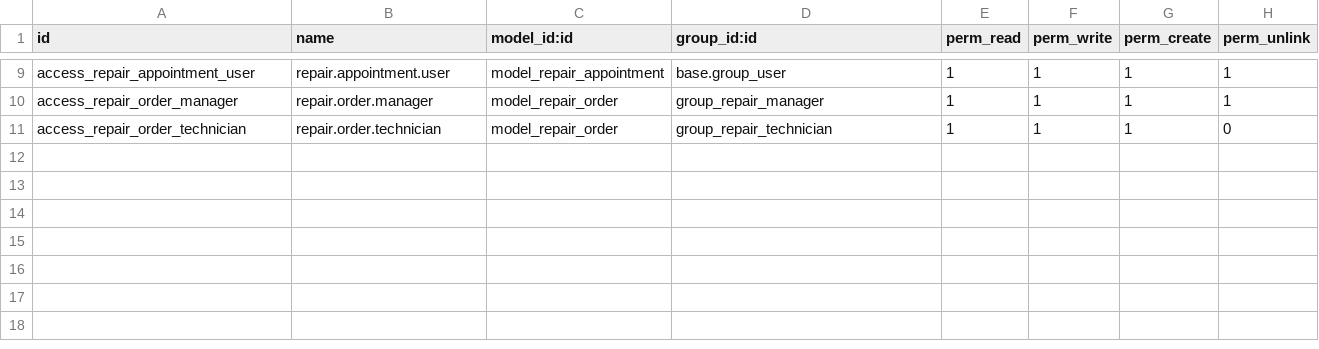
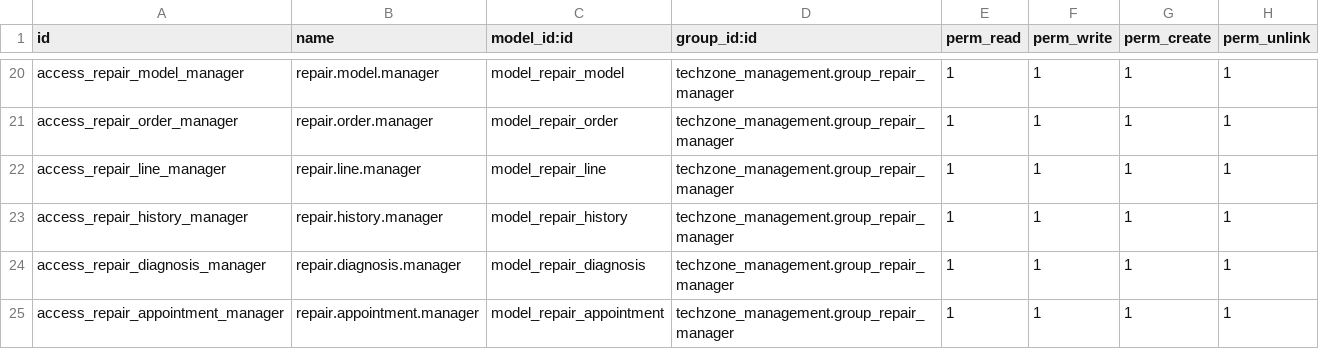
Before and after one commit to Linhtranne/Python, a CSV file: odoo/custom_addons/techzone_management/security/ir.model.access.csv, drawn as a sheet; only a part is shown, gaps mark what is left out; addresses are those after the commit; the diff covers the shown part only; the diff names each change by its address in the sheet, - before the commit and + after, or states it on an @@ line.

```diff
--- a/odoo/custom_addons/techzone_management/security/ir.model.access.csv
+++ b/odoo/custom_addons/techzone_management/security/ir.model.access.csv
-A20 (id): access_repair_appointment_user
+A20 (id): access_repair_model_manager
-B20 (name): repair.appointment.user
+B20 (name): repair.model.manager
-C20 (model_id:id): model_repair_appointment
+C20 (model_id:id): model_repair_model
-D20 (group_id:id): base.group_user
+D20 (group_id:id): techzone_management.group_repair_manager
-D21 (group_id:id): group_repair_manager
+D21 (group_id:id): techzone_management.group_repair_manager
+row 22: access_repair_line_manager | repair.line.manager | model_repair_line | techzone_management.group_repair_manager | 1 | 1 | 1 | 1
-A23 (id): access_repair_order_technician
+A23 (id): access_repair_history_manager
-B23 (name): repair.order.technician
+B23 (name): repair.history.manager
-C23 (model_id:id): model_repair_order
+C23 (model_id:id): model_repair_history
-D23 (group_id:id): group_repair_technician
+D23 (group_id:id): techzone_management.group_repair_manager
-H23 (perm_unlink): 0
+H23 (perm_unlink): 1
+row 24: access_repair_diagnosis_manager | repair.diagnosis.manager | model_repair_diagnosis | techzone_management.group_repair_manager | 1 | 1 | 1 | 1
+row 25: access_repair_appointment_manager | repair.appointment.manager | model_repair_appointment | techzone_management.group_repair_manager | 1 | 1 | 1 | 1
```
Also changed, not shown: 11 added rows and 27 edited cells elsewhere in this file, 16 other files.
